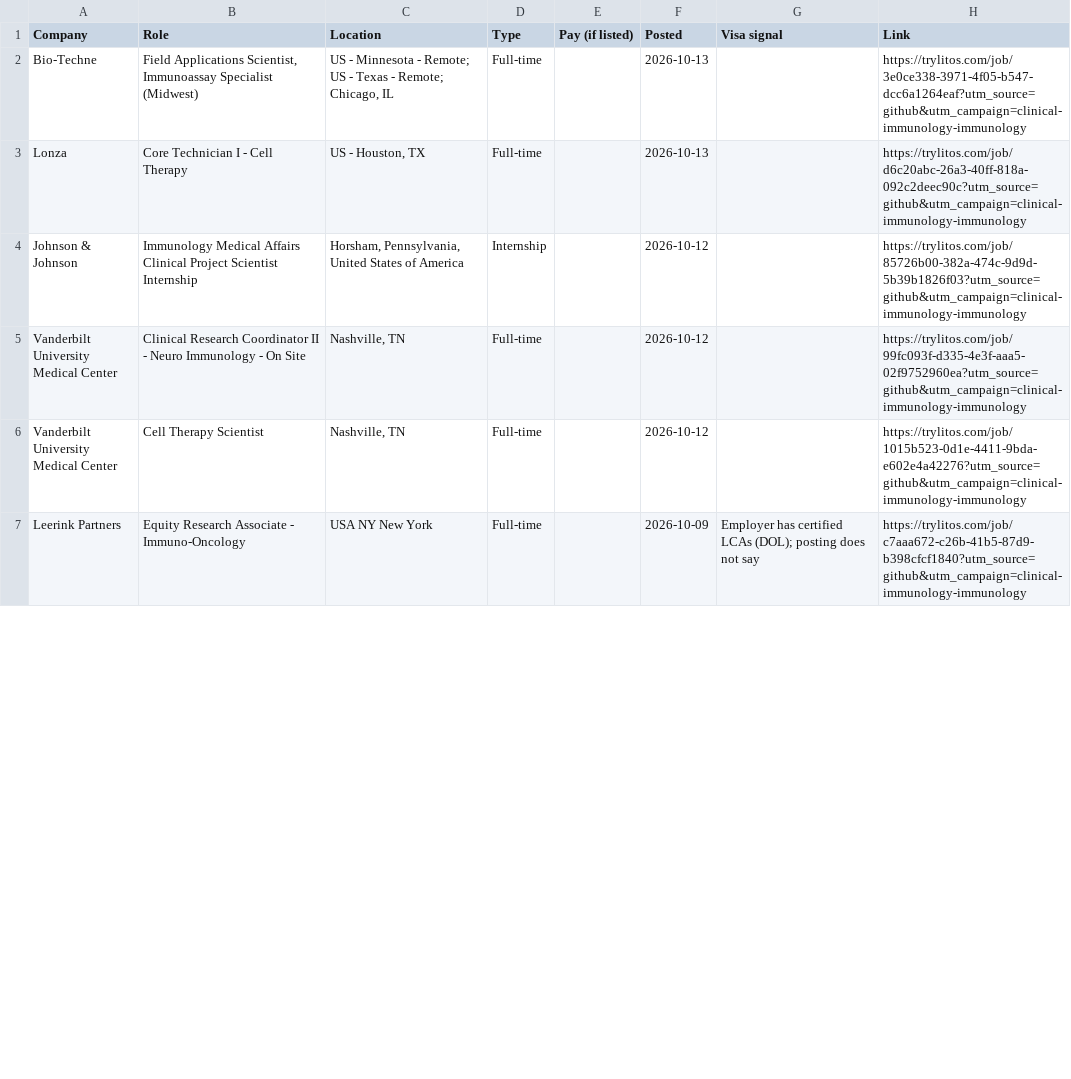
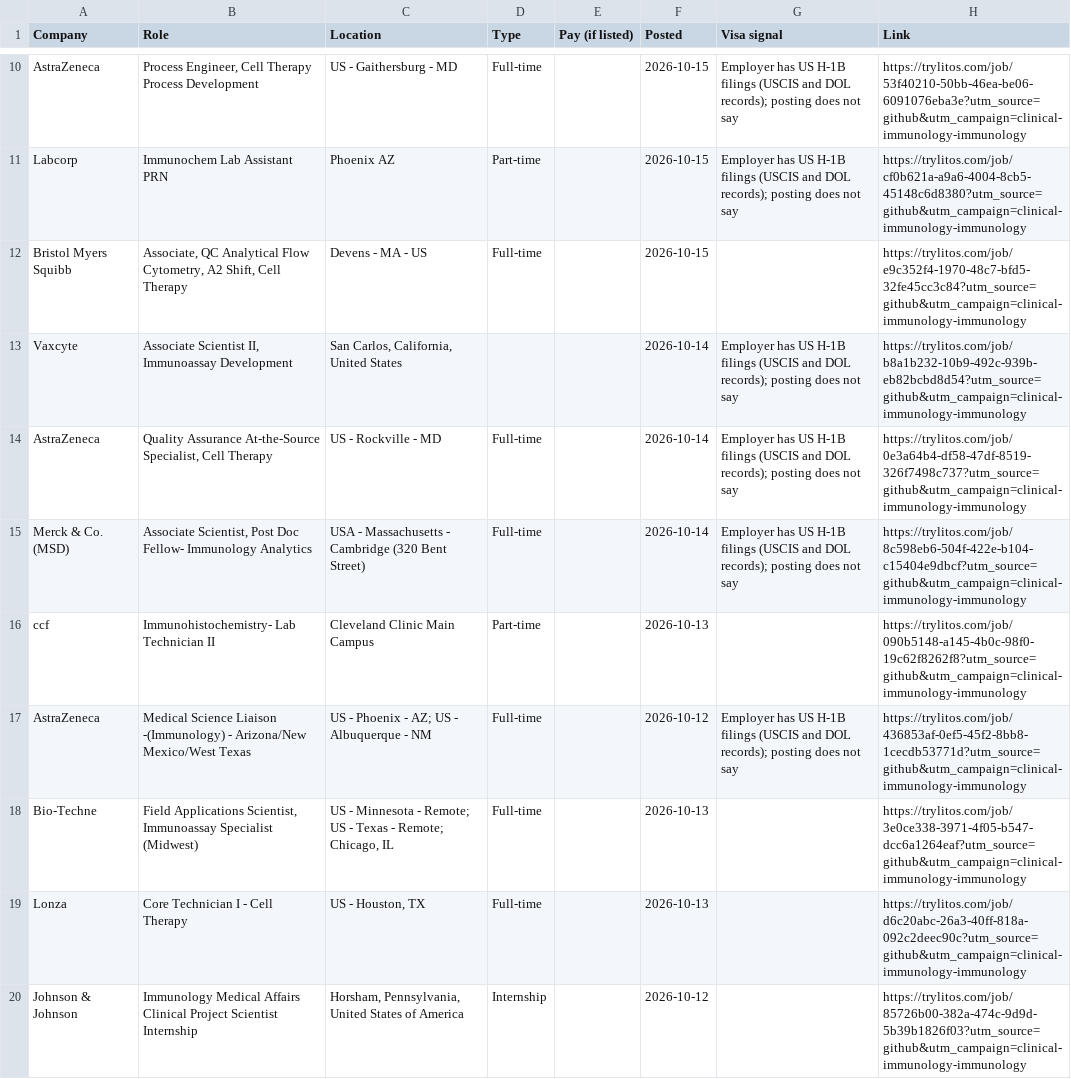
Before and after one commit to mehek-builds/Clinical-and-Immunology-Jobs, a CSV file: csv/immunology.csv, drawn as a sheet; only a part is shown, gaps mark what is left out; the shorter side is filled out with more unchanged rows; the diff covers the shown part only.

```diff
--- a/csv/immunology.csv
+++ b/csv/immunology.csv
@@ -2 +10,9 @@ Company,Role,Location,Type,Pay (if listed),Posted,Visa signal,Link
+AstraZeneca,"Process Engineer, Cell Therapy Process Development",US - Gaithersburg - MD,Full-time,,2026-10-15,Employer has US H-1B filings (USCIS and DOL records); posting does not say,https://trylitos.com/job/53f40210-50bb-46ea-be06-6091076eba3e?utm_source=github&utm_campaign=clinical-immunology-immunology
+Labcorp,Immunochem Lab Assistant PRN,Phoenix AZ,Part-time,,2026-10-15,Employer has US H-1B filings (USCIS and DOL records); posting does not say,https://trylitos.com/job/cf0b621a-a9a6-4004-8cb5-45148c6d8380?utm_source=github&utm_campaign=clinical-immunology-immunology
+Bristol Myers Squibb,"Associate, QC Analytical Flow Cytometry, A2 Shift, Cell Therapy",Devens - MA - US,Full-time,,2026-10-15,,https://trylitos.com/job/e9c352f4-1970-48c7-bfd5-32fe45cc3c84?utm_source=github&utm_campaign=clinical-immunology-immunology
+Vaxcyte,"Associate Scientist II, Immunoassay Development","San Carlos, California, United States",,,2026-10-14,Employer has US H-1B filings (USCIS and DOL records); posting does not say,https://trylitos.com/job/b8a1b232-10b9-492c-939b-eb82bcbd8d54?utm_source=github&utm_campaign=clinical-immunology-immunology
+AstraZeneca,"Quality Assurance At-the-Source Specialist, Cell Therapy",US - Rockville - MD,Full-time,,2026-10-14,Employer has US H-1B filings (USCIS and DOL records); posting does not say,https://trylitos.com/job/0e3a64b4-df58-47df-8519-326f7498c737?utm_source=github&utm_campaign=clinical-immunology-immunology
+Merck & Co. (MSD),"Associate Scientist, Post Doc Fellow- Immunology Analytics",USA - Massachusetts - Cambridge (320 Bent Street),Full-time,,2026-10-14,Employer has US H-1B filings (USCIS and DOL records); posting does not say,https://trylitos.com/job/8c598eb6-504f-422e-b104-c15404e9dbcf?utm_source=github&utm_campaign=clinical-immunology-immunology
+ccf,Immunohistochemistry- Lab Technician II,Cleveland Clinic Main Campus,Part-time,,2026-10-13,,https://trylitos.com/job/090b5148-a145-4b0c-98f0-19c62f8262f8?utm_source=github&utm_campaign=clinical-immunology-immunology
+AstraZeneca,Medical Science Liaison -(Immunology) - Arizona/New Mexico/West Texas,US - Phoenix - AZ; US - Albuquerque - NM,Full-time,,2026-10-12,Employer has US H-1B filings (USCIS and DOL records); posting does not say,https://trylitos.com/job/436853af-0ef5-45f2-8bb8-1cecdb53771d?utm_source=github&utm_campaign=clinical-immunology-immunology
 Bio-Techne,"Field Applications Scientist, Immunoassay Specialist (Midwest)","US - Minnesota - Remote; US - Texas - Remote; Chicago, IL",Full-time,,2026-10-13,,https://trylitos.com/job/3e0ce338-3971-4f05-b547-dcc6a1264eaf?utm_source=github&utm_campaign=clinical-immunology-immunology
```
Also changed, not shown: 8 added rows and 9 removed rows elsewhere in this file, csv/internships.csv, 6 other files.
